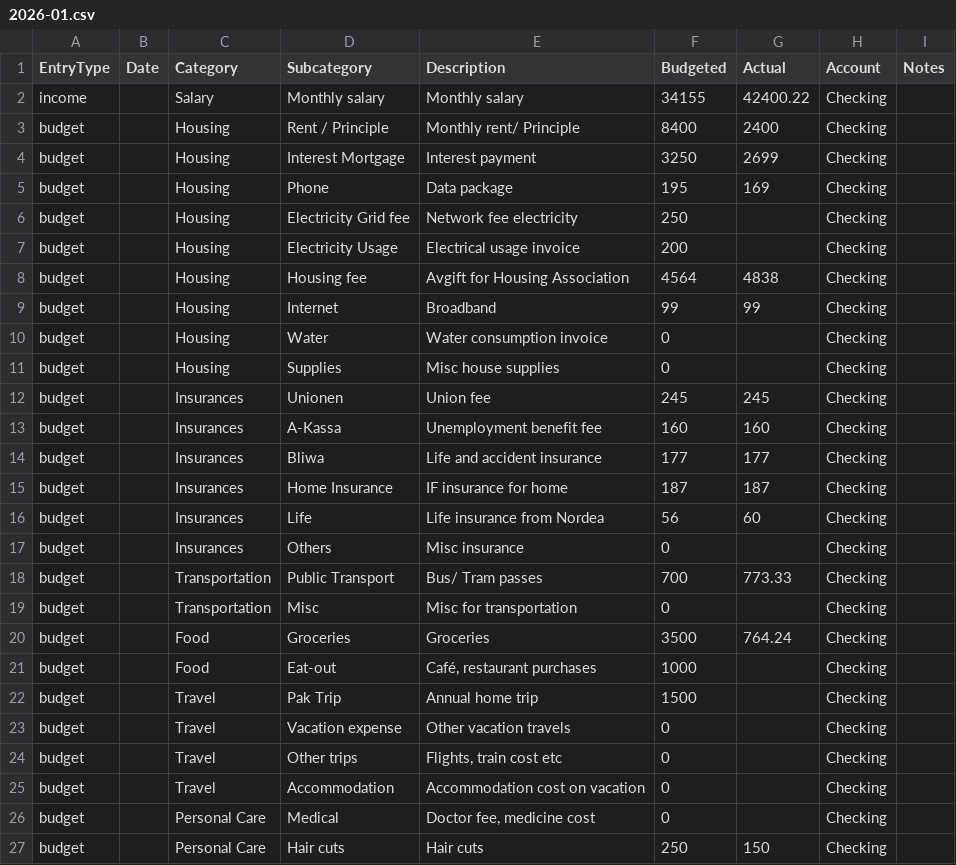
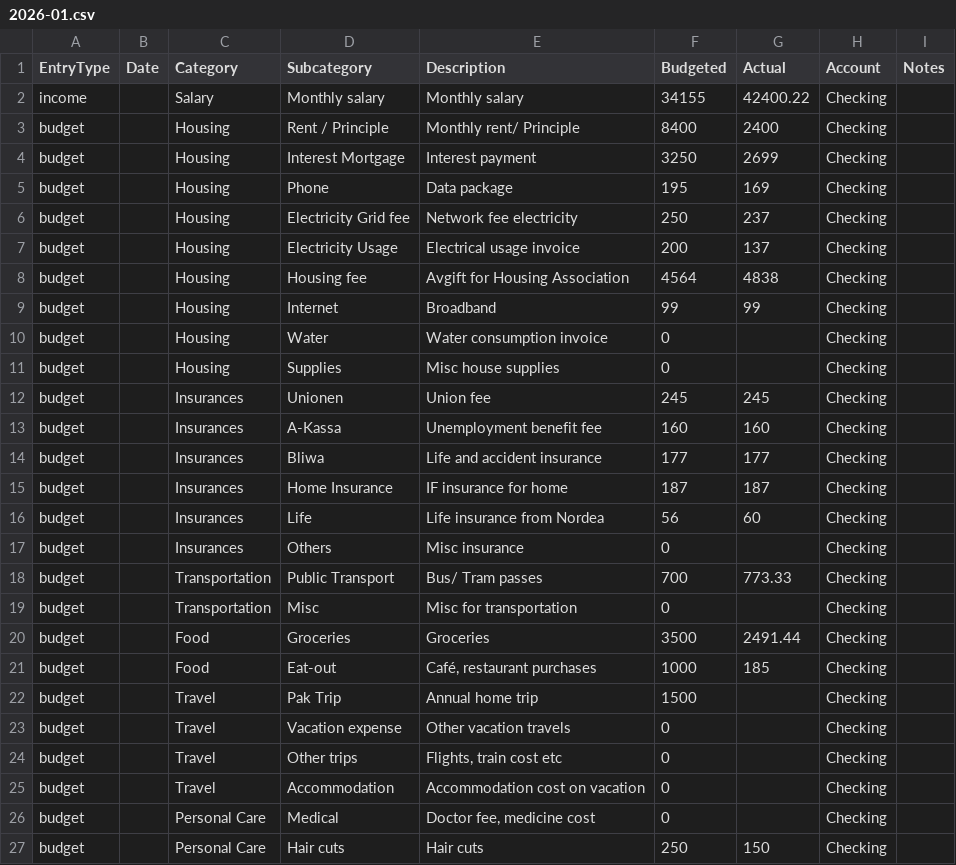
Before and after one commit to Naukh/main-repo, a CSV file: Apps/data/Monthly_budget_file/2026-01.csv, drawn as a sheet; only a part is shown.

Commit message:
Budget data update

```diff
--- a/Apps/data/Monthly_budget_file/2026-01.csv
+++ b/Apps/data/Monthly_budget_file/2026-01.csv
@@ -5,4 +5,4 @@ budget,,Housing,Interest Mortgage,Interest payment,3250,2699,Checking,
 budget,,Housing,Phone,Data package,195,169,Checking,
-budget,,Housing,Electricity Grid fee,Network fee electricity,250,,Checking,
-budget,,Housing,Electricity Usage,Electrical usage invoice,200,,Checking,
+budget,,Housing,Electricity Grid fee,Network fee electricity,250,237,Checking,
+budget,,Housing,Electricity Usage,Electrical usage invoice,200,137,Checking,
 budget,,Housing,Housing fee,Avgift for Housing Association,4564,4838,Checking,
@@ -19,4 +19,4 @@ budget,,Transportation,Public Transport,Bus/ Tram passes,700,773.33,Checking,
 budget,,Transportation,Misc,Misc for transportation,0,,Checking,
-budget,,Food,Groceries,Groceries,3500,764.24,Checking,
-budget,,Food,Eat-out,"Café, restaurant purchases",1000,,Checking,
+budget,,Food,Groceries,Groceries,3500,2491.44,Checking,
+budget,,Food,Eat-out,"Café, restaurant purchases",1000,185,Checking,
 budget,,Travel,Pak Trip,Annual home trip,1500,,Checking,
```
Also changed, not shown: 1 other file.
